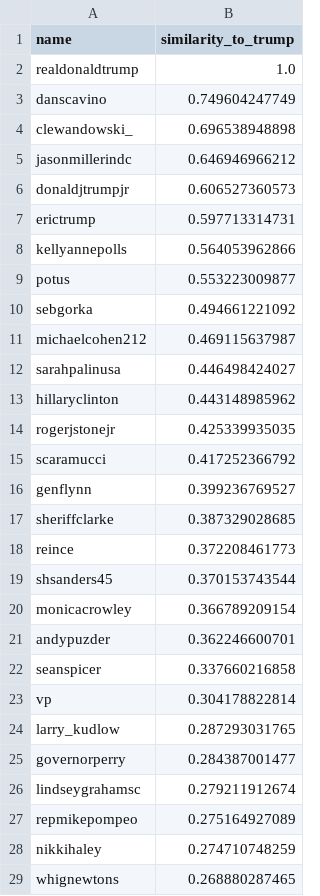
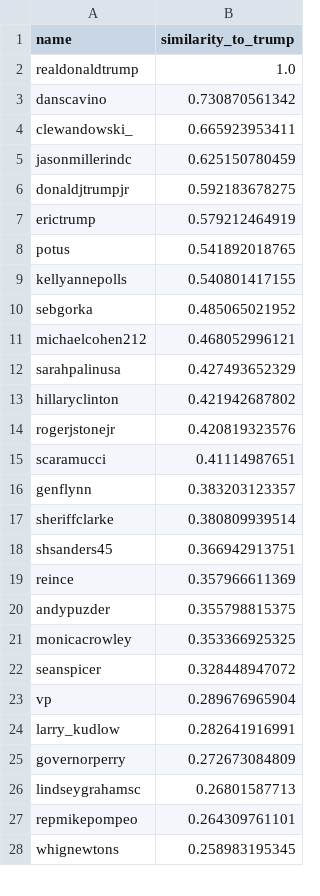
Before and after one commit to davegay11/Trump-Tweets, a CSV file: data/tf_idf/scores.csv, drawn as a sheet; only a part is shown; the diff covers the shown part only.

```diff
--- a/data/tf_idf/scores.csv
+++ b/data/tf_idf/scores.csv
@@ -2,28 +2,27 @@ name, similarity_to_trump,
 realdonaldtrump, 1.0,
-danscavino, 0.749604247749,
-clewandowski_, 0.696538948898,
-jasonmillerindc, 0.646946966212,
-donaldjtrumpjr, 0.606527360573,
-erictrump, 0.597713314731,
-kellyannepolls, 0.564053962866,
-potus, 0.553223009877,
-sebgorka, 0.494661221092,
-michaelcohen212, 0.469115637987,
-sarahpalinusa, 0.446498424027,
-hillaryclinton, 0.443148985962,
-rogerjstonejr, 0.425339935035,
-scaramucci, 0.417252366792,
-genflynn, 0.399236769527,
-sheriffclarke, 0.387329028685,
-reince, 0.372208461773,
-shsanders45, 0.370153743544,
-monicacrowley, 0.366789209154,
-andypuzder, 0.362246600701,
-seanspicer, 0.337660216858,
-vp, 0.304178822814,
-larry_kudlow, 0.287293031765,
-governorperry, 0.284387001477,
-lindseygrahamsc, 0.279211912674,
-repmikepompeo, 0.275164927089,
-nikkihaley, 0.274710748259,
-whignewtons, 0.268880287465,
+danscavino, 0.730870561342,
+clewandowski_, 0.665923953411,
+jasonmillerindc, 0.625150780459,
+donaldjtrumpjr, 0.592183678275,
+erictrump, 0.579212464919,
+potus, 0.541892018765,
+kellyannepolls, 0.540801417155,
+sebgorka, 0.485065021952,
+michaelcohen212, 0.468052996121,
+sarahpalinusa, 0.427493652329,
+hillaryclinton, 0.421942687802,
+rogerjstonejr, 0.420819323576,
+scaramucci, 0.41114987651,
+genflynn, 0.383203123357,
+sheriffclarke, 0.380809939514,
+shsanders45, 0.366942913751,
+reince, 0.357966611369,
+andypuzder, 0.355798815375,
+monicacrowley, 0.353366925325,
+seanspicer, 0.328448947072,
+vp, 0.289676965904,
+larry_kudlow, 0.282641916991,
+governorperry, 0.272673084809,
+lindseygrahamsc, 0.26801587713,
+repmikepompeo, 0.264309761101,
+whignewtons, 0.258983195345,
```
Also changed, not shown: 5 added rows, 4 removed rows and 27 edited cells elsewhere in this file, 3 other files.
